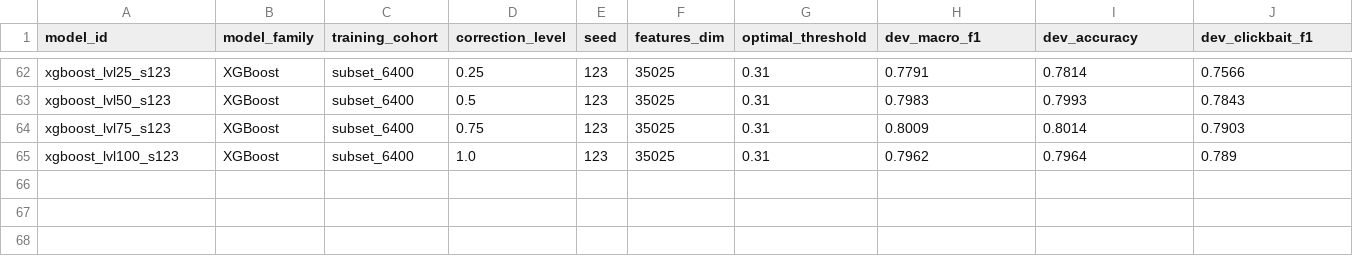
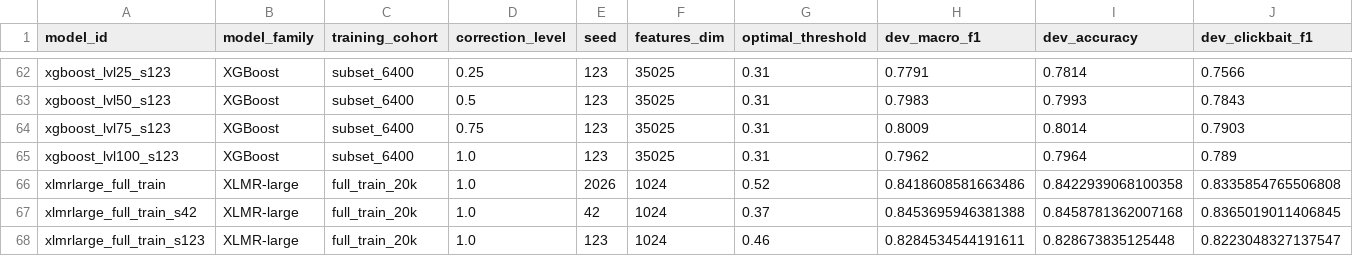
Before and after one commit to data-science-hust/ds-project, a CSV file: data/manifests/model_manifest.csv, drawn as a sheet; only a part is shown, gaps mark what is left out; rows hold the shown columns only; the diff names each change by its address in the sheet, - before the commit and + after, or states it on an @@ line.

Commit message:
add XLM-R-large preprocessing, 3-seed fine-tuning, and evaluation artifacts

```diff
--- a/data/manifests/model_manifest.csv
+++ b/data/manifests/model_manifest.csv
+row 66: xlmrlarge_full_train | XLMR-large | full_train_20k | 1.0 | 2026 | 1024 | 0.52 | 0.8418608581663486 | 0.8422939068100358 | 0.8335854765506808
+row 67: xlmrlarge_full_train_s42 | XLMR-large | full_train_20k | 1.0 | 42 | 1024 | 0.37 | 0.8453695946381388 | 0.8458781362007168 | 0.8365019011406845
+row 68: xlmrlarge_full_train_s123 | XLMR-large | full_train_20k | 1.0 | 123 | 1024 | 0.46 | 0.8284534544191611 | 0.828673835125448 | 0.8223048327137547
```
Also changed, not shown: 36 other files.
